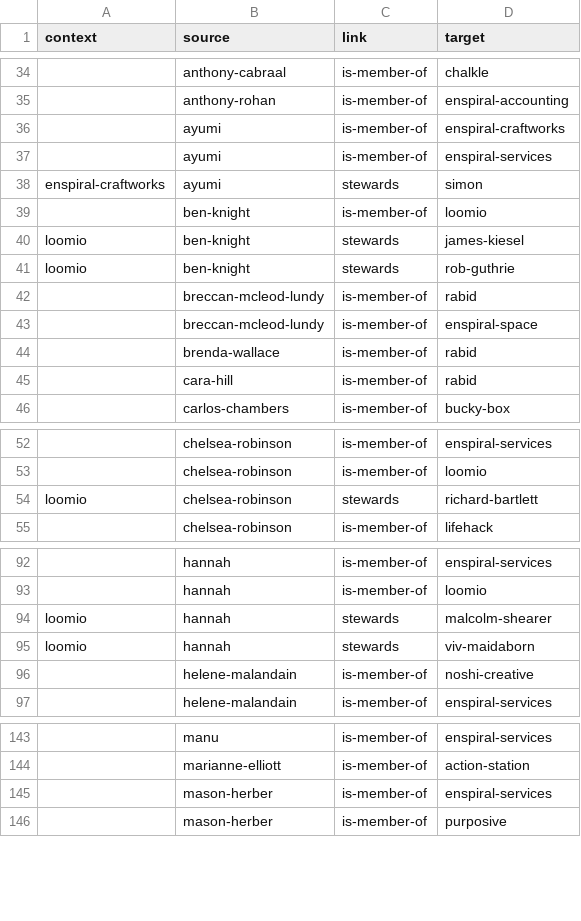
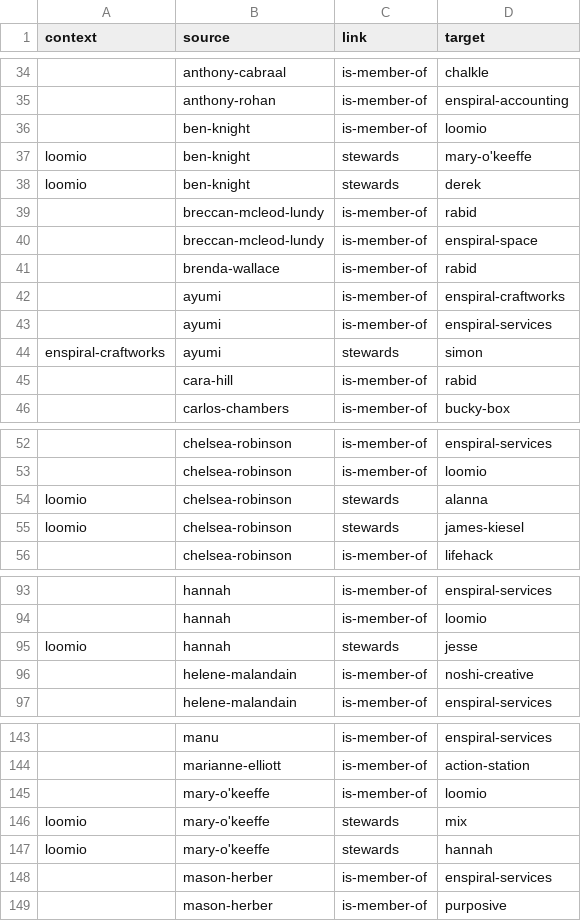
Before and after one commit to holodex/enspiral-data, a CSV file: relationships.csv, drawn as a sheet; only a part is shown, gaps mark what is left out; removed rows and columns are numbered as before the commit, all else as after; the diff covers the shown part only; the diff names each change by its address in the sheet, - before the commit and + after, or states it on an @@ line.

```diff
--- a/relationships.csv
+++ b/relationships.csv
@@ row 39 moved to row 36: ben-knight @@
+row 37: loomio | ben-knight | stewards | mary-o'keeffe
+row 38: loomio | ben-knight | stewards | derek
@@ row 42 moved to row 39: breccan-mcleod-lundy @@
@@ row 43 moved to row 40: breccan-mcleod-lundy @@
@@ row 44 moved to row 41: brenda-wallace @@
-row 40: loomio | ben-knight | stewards | james-kiesel
-row 41: loomio | ben-knight | stewards | rob-guthrie
+row 54: loomio | chelsea-robinson | stewards | alanna
-D55 (target): richard-bartlett
+D55 (target): james-kiesel
-D95 (target): malcolm-shearer
+D95 (target): jesse
-row 95: loomio | hannah | stewards | viv-maidaborn
+row 145:  | mary-o'keeffe | is-member-of | loomio
+row 146: loomio | mary-o'keeffe | stewards | mix
+row 147: loomio | mary-o'keeffe | stewards | hannah
```
Also changed, not shown: 1 added row, 2 removed rows, 11 moved rows and 6 edited cells elsewhere in this file, linkTypes.csv, people.csv, 1 other file.
